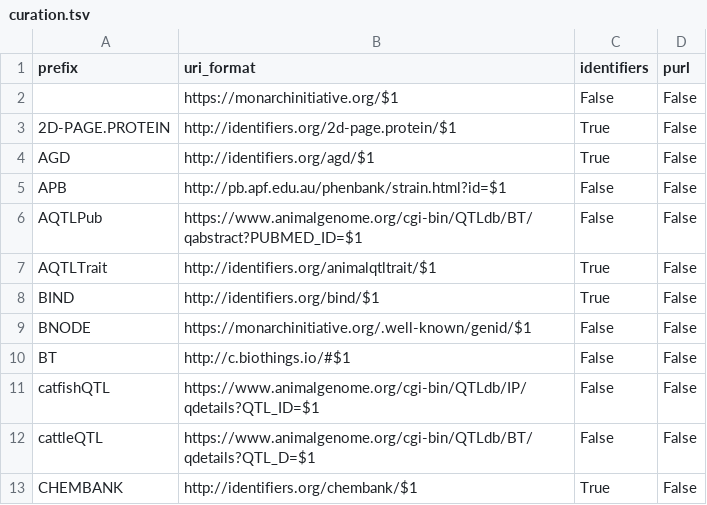
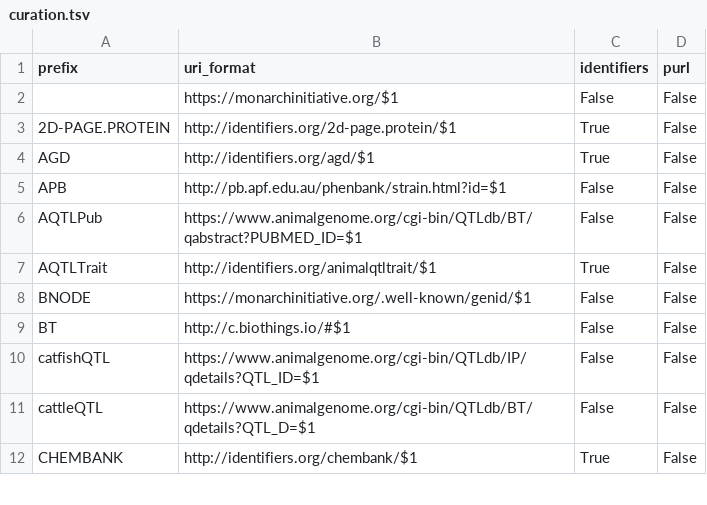
Before and after one commit to biopragmatics/bioregistry, a TSV file: src/bioregistry/data/external/biocontext/curation.tsv, drawn as a sheet; only a part is shown; the diff names each change by its address in the sheet, - before the commit and + after, or states it on an @@ line.

```diff
--- a/src/bioregistry/data/external/biocontext/curation.tsv
+++ b/src/bioregistry/data/external/biocontext/curation.tsv
-row 8: BIND | http://identifiers.org/bind/$1 | True | False
```
Also changed, not shown: src/bioregistry/data/external/edam/curation.tsv, 1 other file.
